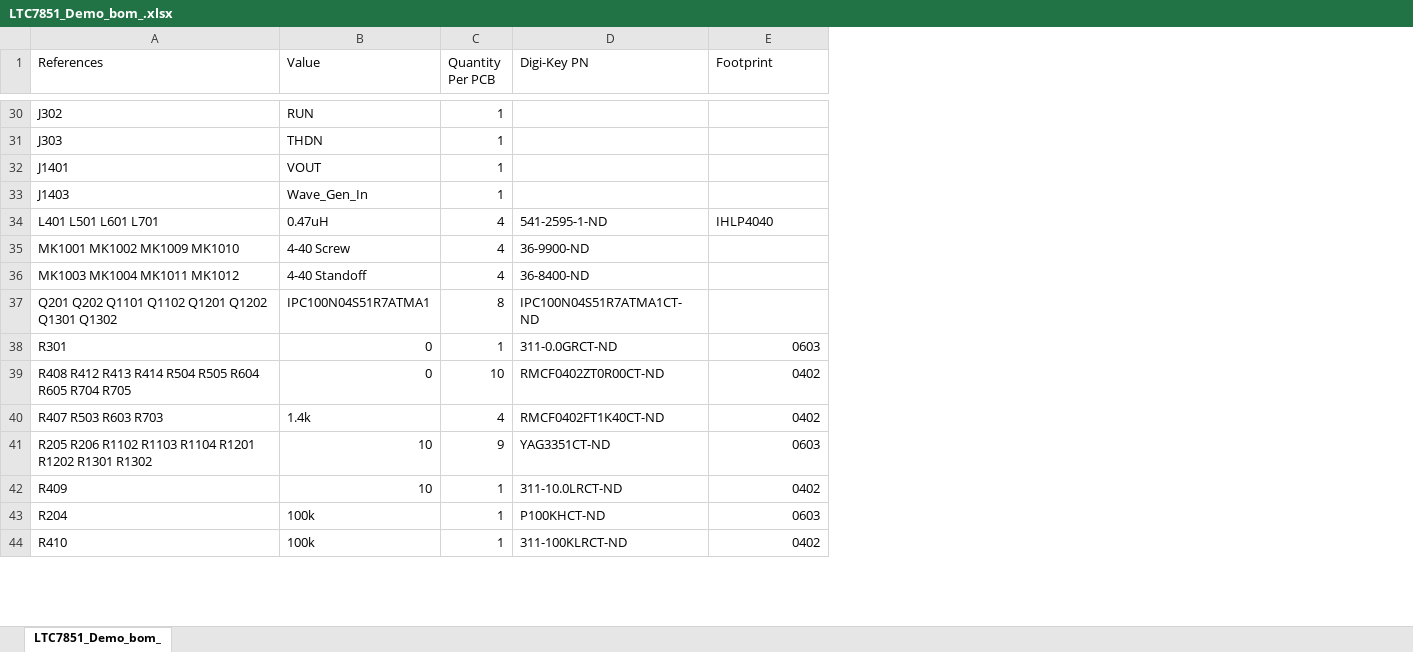
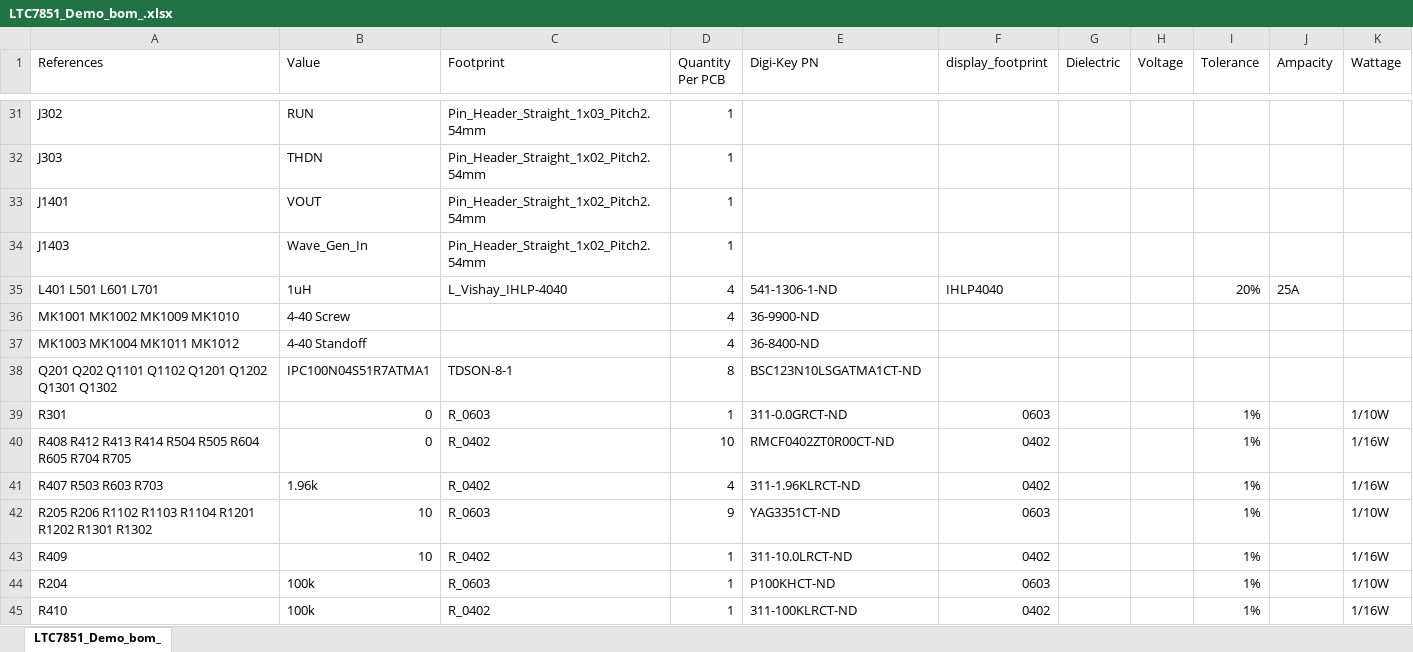
Before and after one commit to drewsum/Electronic_Display, an Excel workbook: hdw/Power_Board/LTC7851_Demo/LTC7851_Demo_bom_.xlsx, sheet LTC7851_Demo_bom_, drawn as a sheet; only a part is shown, gaps mark what is left out; values as stored, in another font and other column widths than the file's, no borders; addresses are those after the commit; the diff covers the shown part only; the diff names each change by its address in the sheet, - before the commit and + after, or states it on an @@ line.

```diff
--- a/hdw/Power_Board/LTC7851_Demo/LTC7851_Demo_bom_.xlsx (sheet LTC7851_Demo_bom_)
+++ b/hdw/Power_Board/LTC7851_Demo/LTC7851_Demo_bom_.xlsx (sheet LTC7851_Demo_bom_)
+column C (Footprint), rows 31-45: Pin_Header_Straight_1x03_Pitch2.54mm | Pin_Header_Straight_1x02_Pitch2.54mm | Pin_Header_Straight_1x02_Pitch2.54mm | Pin_Header_Straight_1x02_Pitch2.54mm | L_Vishay_IHLP-4040 |  |  | TDSON-8-1 | R_0603 | R_0402 | R_0402 | R_0603 | R_0402 | R_0603 | R_0402
+column G (Dielectric), empty
+column H (Voltage), empty
+column I (Tolerance), rows 35-45: 20% |  |  |  | 1% | 1% | 1% | 1% | 1% | 1% | 1%
+column J (Ampacity), row 35: 25A
+column K (Wattage), rows 39-45: 1/10W | 1/16W | 1/16W | 1/10W | 1/16W | 1/10W | 1/16W
-F1: Footprint
+F1: display_footprint
-B35 (Value): 0.47uH
+B35 (Value): 1uH
-E35 (Digi-Key PN): 541-2595-1-ND
+E35 (Digi-Key PN): 541-1306-1-ND
-E38 (Digi-Key PN): IPC100N04S51R7ATMA1CT-ND
+E38 (Digi-Key PN): BSC123N10LSGATMA1CT-ND
-B41 (Value): 1.4k
+B41 (Value): 1.96k
-E41 (Digi-Key PN): RMCF0402FT1K40CT-ND
+E41 (Digi-Key PN): 311-1.96KLRCT-ND
```
Also changed, not shown: 2 added rows, 1 removed row and 2 edited cells elsewhere in this sheet, 13 other files.
